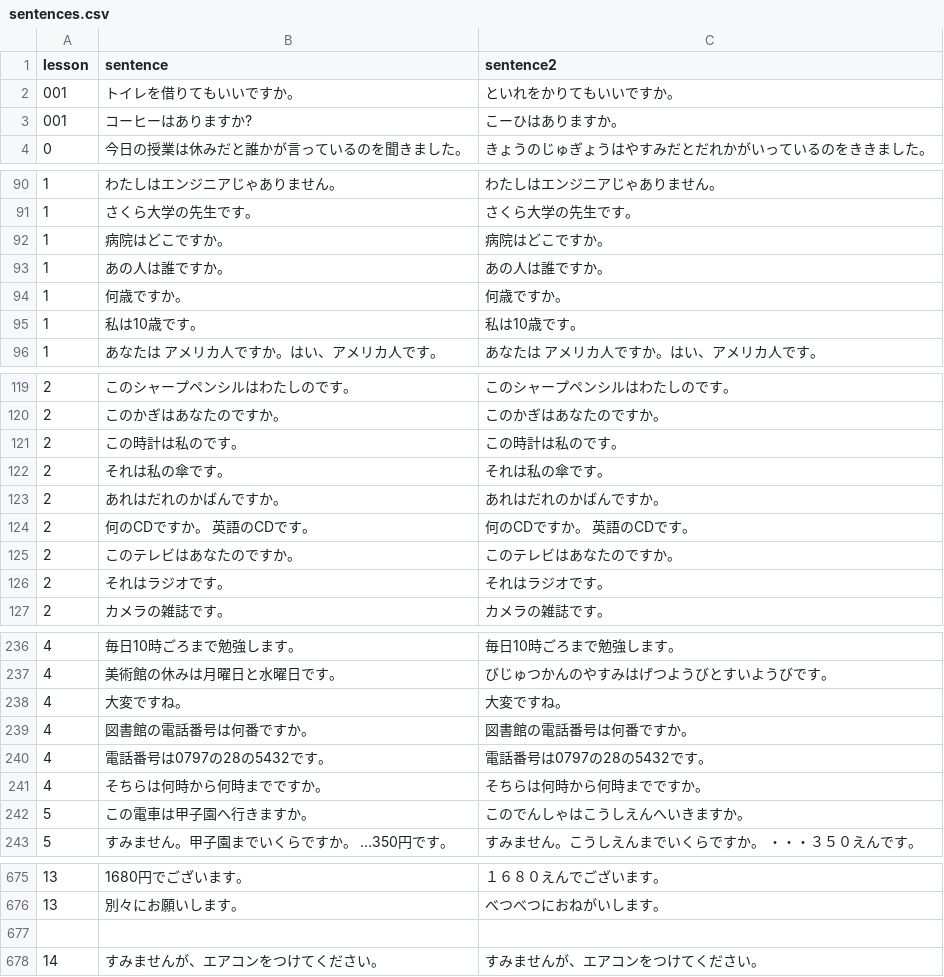
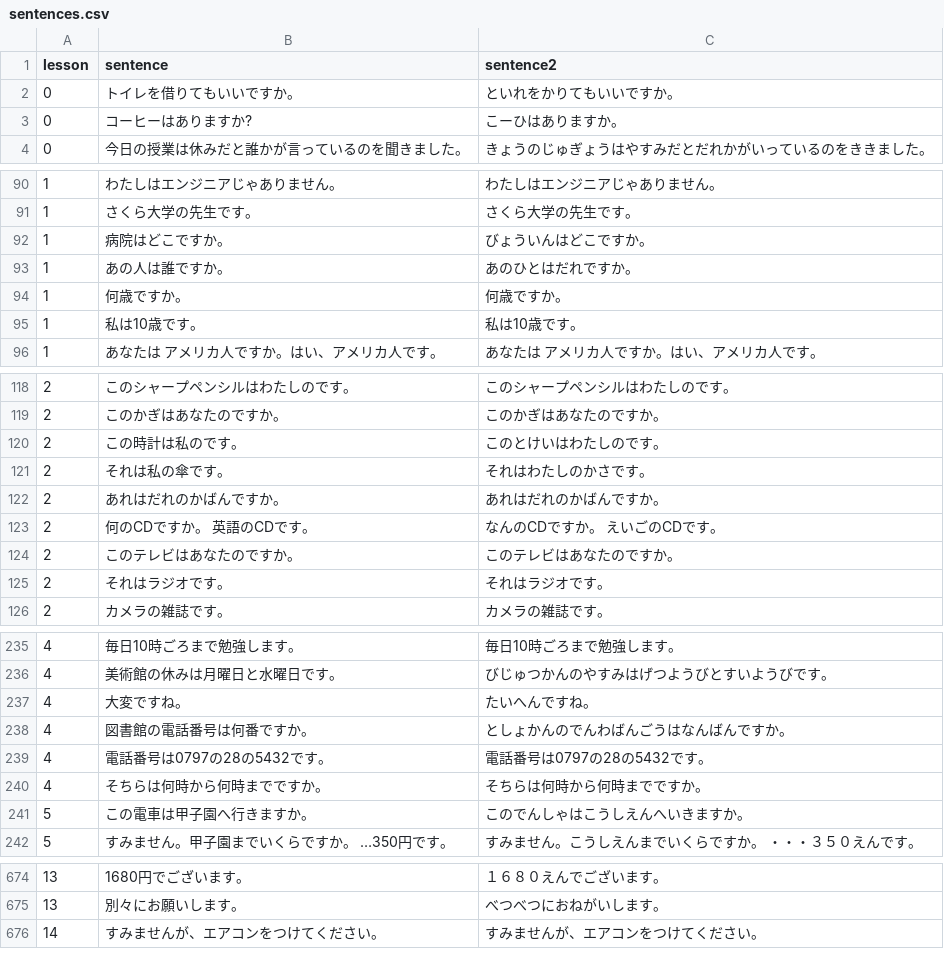
Before and after one commit to hillerliao/img, a CSV file: sentences.csv, drawn as a sheet; only a part is shown, gaps mark what is left out; the diff covers the shown part only.

```diff
--- a/sentences.csv
+++ b/sentences.csv
@@ -1,4 +1,4 @@
 lesson, sentence,sentence2
-001,トイレを借りてもいいですか。,といれをかりてもいいですか。
-001,コーヒーはありますか?,こーひはありますか。
+0,トイレを借りてもいいですか。,といれをかりてもいいですか。
+0,コーヒーはありますか?,こーひはありますか。
 0,今日の授業は休みだと誰かが言っているのを聞きました。,きょうのじゅぎょうはやすみだとだれかがいっているのをききました。
@@ -91,4 +91,4 @@ lesson, sentence,sentence2
 1,さくら大学の先生です。,さくら大学の先生です。
-1,病院はどこですか。,病院はどこですか。
-1,あの人は誰ですか。,あの人は誰ですか。
+1,病院はどこですか。,びょういんはどこですか。
+1,あの人は誰ですか。,あのひとはだれですか。
 1,何歳ですか。,何歳ですか。
@@ -120,6 +119,6 @@ lesson, sentence,sentence2
 2,このかぎはあなたのですか。,このかぎはあなたのですか。
-2,この時計は私のです。,この時計は私のです。
-2,それは私の傘です。,それは私の傘です。
+2,この時計は私のです。,このとけいはわたしのです。
+2,それは私の傘です。,それはわたしのかさです。
 2,あれはだれのかばんですか。,あれはだれのかばんですか。
-2,何のCDですか。 英語のCDです。,何のCDですか。 英語のCDです。
+2,何のCDですか。 英語のCDです。,なんのCDですか。 えいごのCDです。
 2,このテレビはあなたのですか。,このテレビはあなたのですか。
@@ -237,4 +236,4 @@ lesson, sentence,sentence2
 4,美術館の休みは月曜日と水曜日です。,	びじゅつかんのやすみはげつようびとすいようびです。
-4,大変ですね。,	大変ですね。
-4,図書館の電話番号は何番ですか。,	図書館の電話番号は何番ですか。
+4,大変ですね。,	たいへんですね。
+4,図書館の電話番号は何番ですか。,	としょかんのでんわばんごうはなんばんですか。
 4,電話番号は0797の28の5432です。,	電話番号は0797の28の5432です。
@@ -676,3 +675,2 @@ lesson, sentence,sentence2
 13,別々にお願いします。,べつべつにおねがいします。
-
 14,すみませんが、エアコンをつけてください。,すみませんが、エアコンをつけてください。
```
Also changed, not shown: 1 removed row and 14 edited cells elsewhere in this file.
